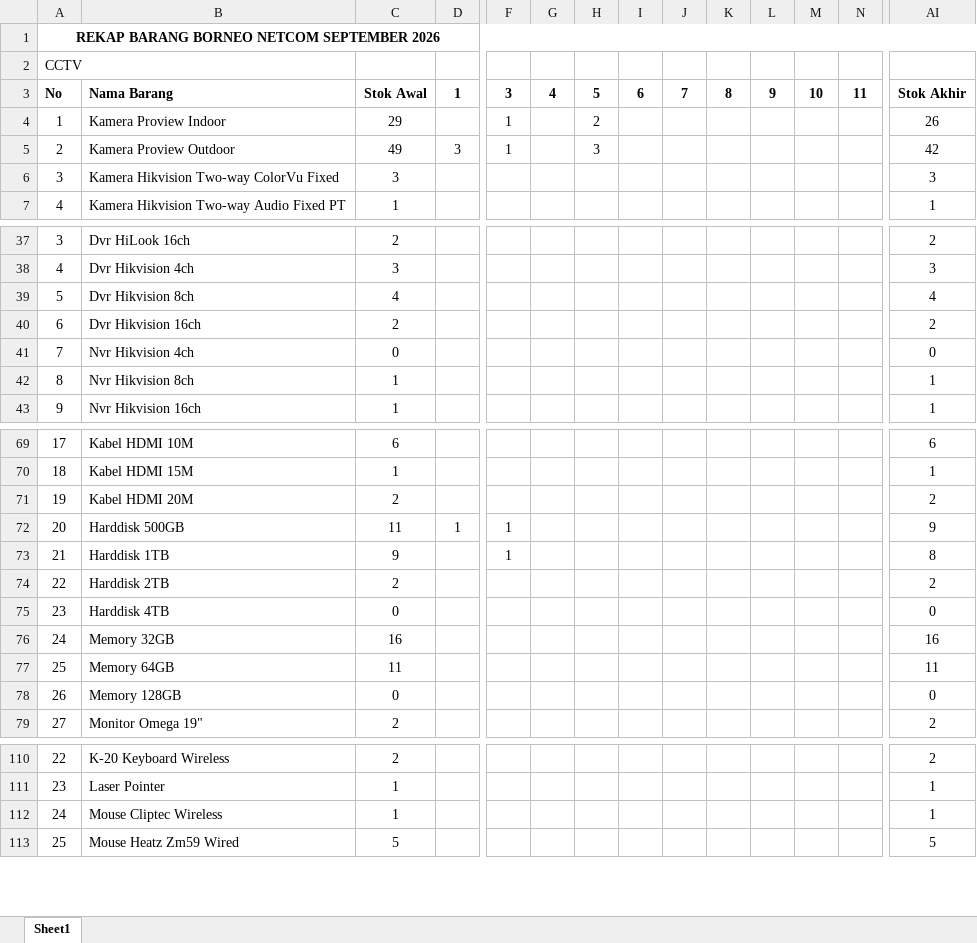
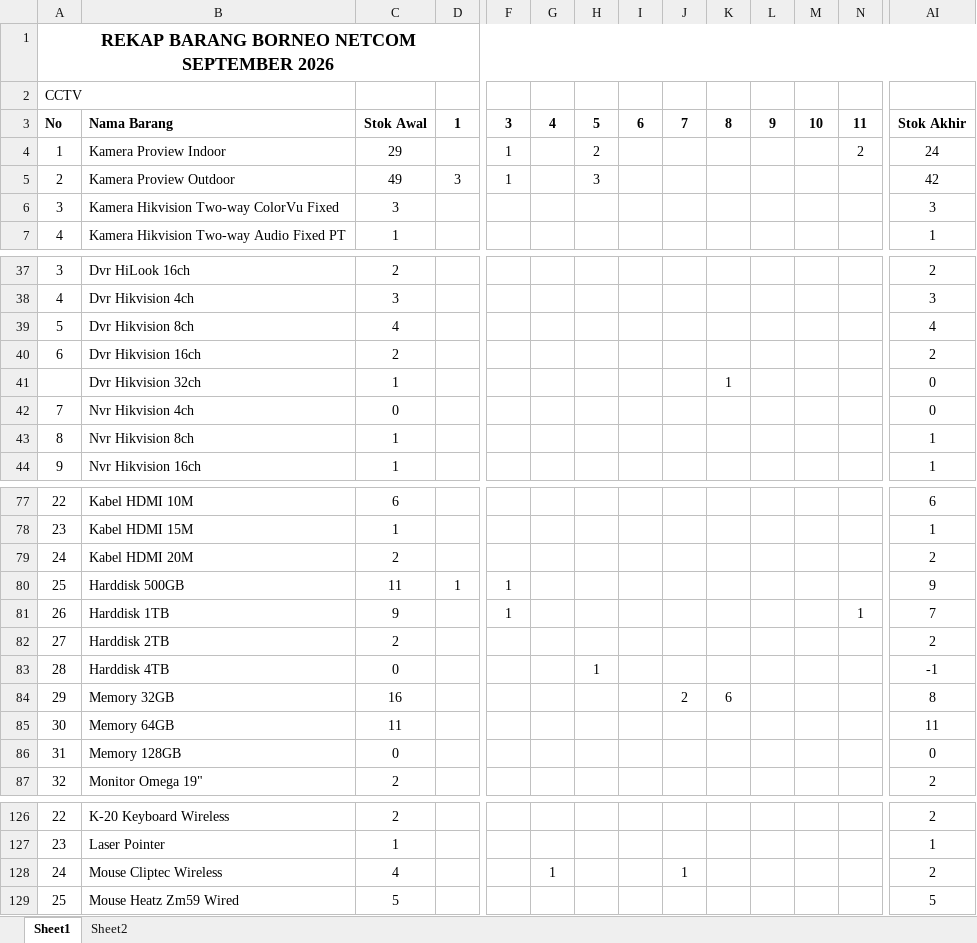
Before and after one commit to borneonetcom/Data-Pekerjaan, an Excel workbook: Rekap Barang September.xlsx, sheet Sheet1, drawn as a sheet; only a part is shown, gaps mark what is left out; values as stored, in another font and other column widths than the file's, no borders; addresses are those after the commit; rows hold the shown columns only; the diff covers the shown part only; the diff names each change by its address in the sheet, - before the commit and + after, or states it on an @@ line.

```diff
--- a/Rekap Barang September.xlsx (sheet Sheet1)
+++ b/Rekap Barang September.xlsx (sheet Sheet1)
+sheet tab: Sheet2
@@ A1 text size: larger @@
-N4: (empty)
+N4: 2
-AI4: 26
+AI4: 24
+row 41:  | Dvr Hikvision 32ch | 1 |  |  |  |  |  |  | 1 |  |  |  | 0
@@ column A renumbered between rows 75 and 92 @@
-N81: (empty)
+N81: 1
-AI81: 8
+AI81: 7
-H83: (empty)
+H83: 1
-AI83: 0
+AI83: -1
-J84: (empty)
+J84: 2
-K84: (empty)
+K84: 6
-AI84: 16
+AI84: 8
-C128: 1
+C128: 4
-G128: (empty)
+G128: 1
-J128: (empty)
+J128: 1
-AI128: 1
+AI128: 2
```
Also changed, not shown: 16 added rows, 1 removed row and 46 edited cells elsewhere in this sheet, formulas that keep their value, Tagihan/2026/September/Ibu Nia.xlsx, 10 other files.
